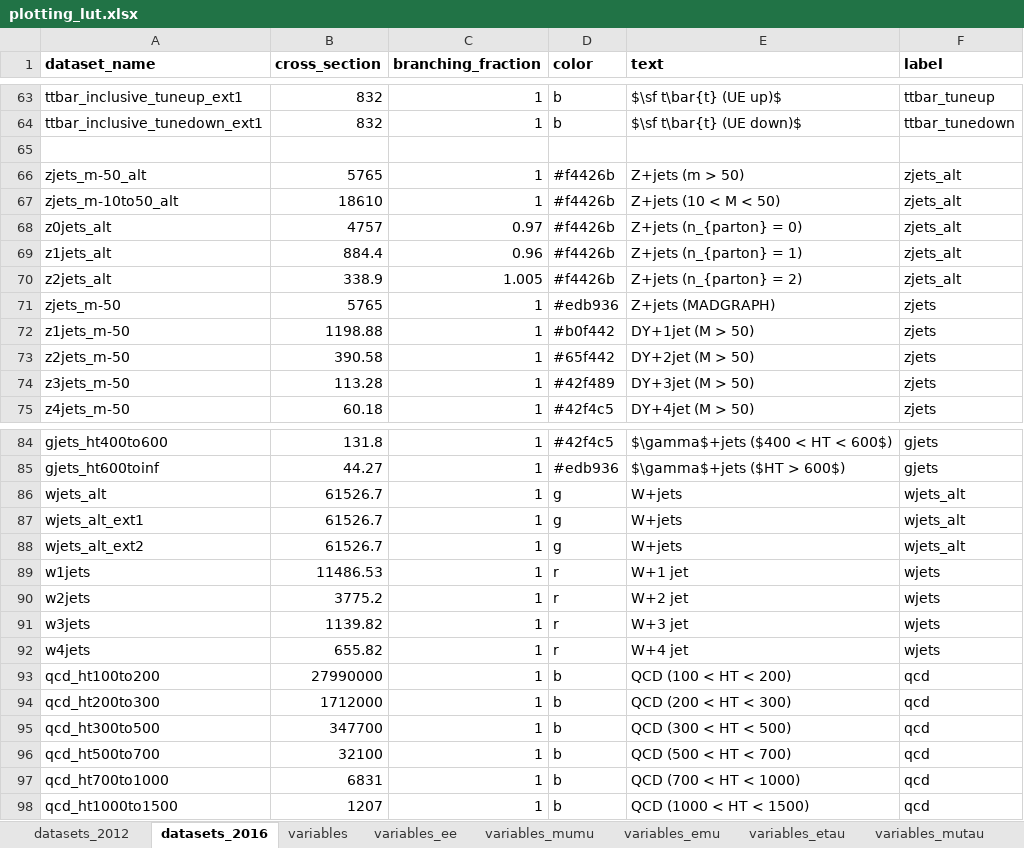
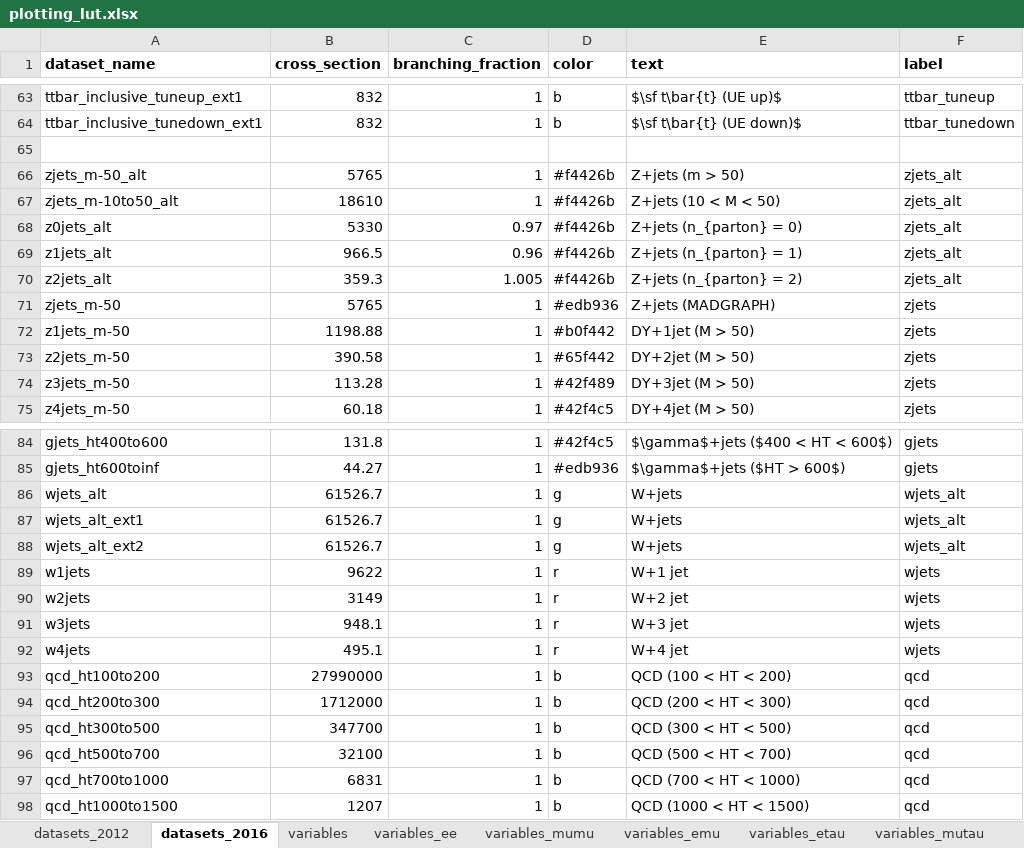
Before and after one commit to NWUHEP/analysis-tools, an Excel workbook: data/plotting_lut.xlsx, sheet datasets_2016, drawn as a sheet; only a part is shown, gaps mark what is left out; values as stored, in another font and other column widths than the file's, no borders; the diff names each change by its address in the sheet, - before the commit and + after, or states it on an @@ line.

```diff
--- a/data/plotting_lut.xlsx (sheet datasets_2016)
+++ b/data/plotting_lut.xlsx (sheet datasets_2016)
-B68 (cross_section): 4757
+B68 (cross_section): 5330
-B69 (cross_section): 884.4
+B69 (cross_section): 966.5
-B70 (cross_section): 338.9
+B70 (cross_section): 359.3
-B89 (cross_section): 11486.53
+B89 (cross_section): 9622
-B90 (cross_section): 3775.2
+B90 (cross_section): 3149
-B91 (cross_section): 1139.82
+B91 (cross_section): 948.1
-B92 (cross_section): 655.82
+B92 (cross_section): 495.1
```
Also changed, not shown: 14 other files.
